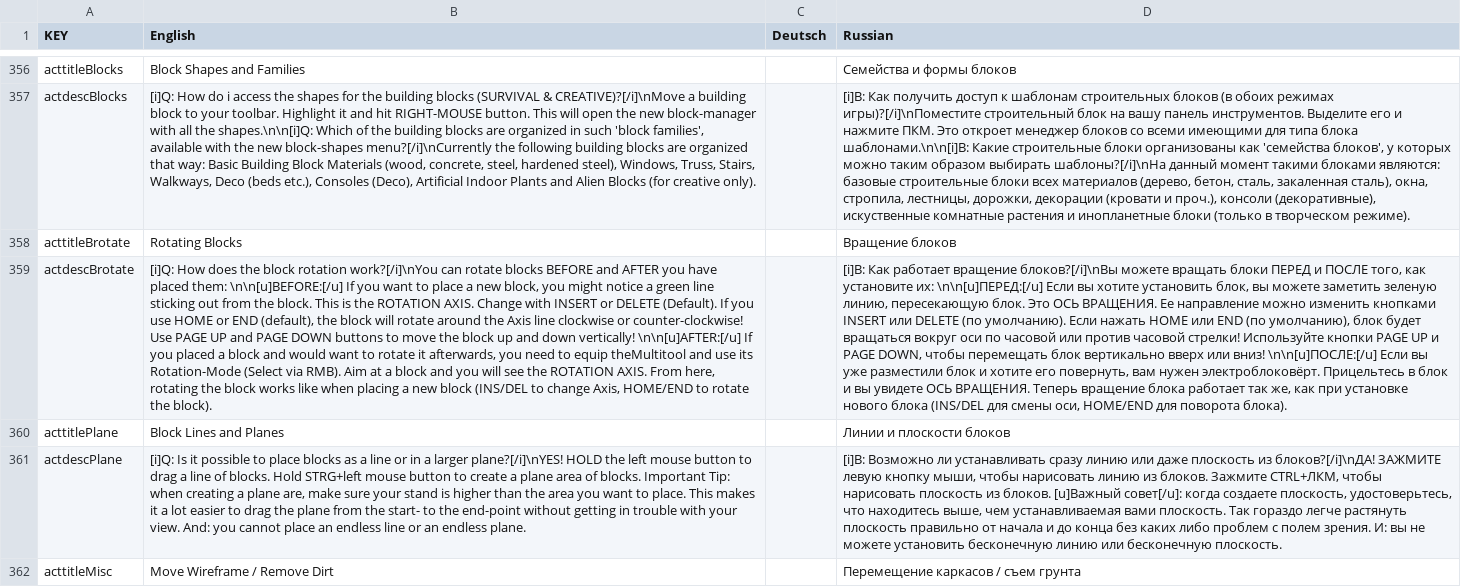
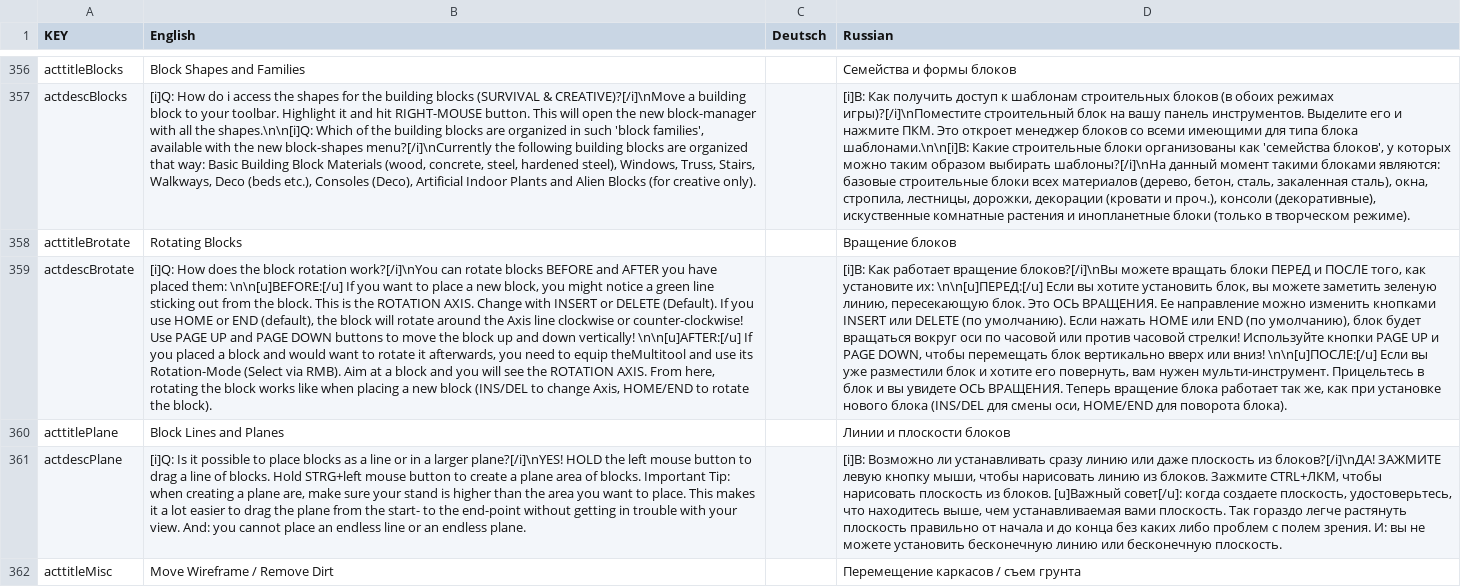
Before and after one commit to Grayzer/Empyrion, a CSV file: PDA.csv, drawn as a sheet; only a part is shown, gaps mark what is left out; the diff covers the shown part only; the diff names each change by its address in the sheet, - before the commit and + after, or states it on an @@ line.

```diff
--- a/PDA.csv
+++ b/PDA.csv
-D359 (Russian): …вам нужен электроблоковёрт. Прицельтесь в…
+D359 (Russian): …вам нужен мульти-инструмент. Прицельтесь в…
```
Also changed, not shown: 7 edited cells elsewhere in this file, Localization.csv, 1 other file.
